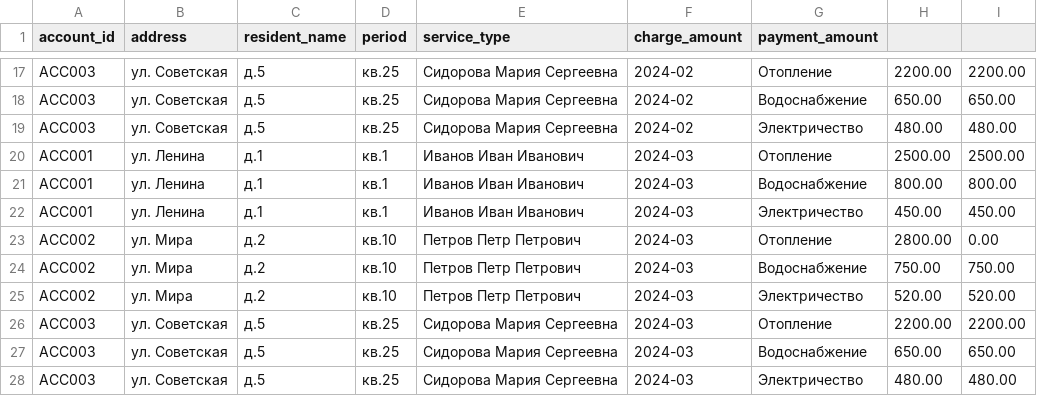
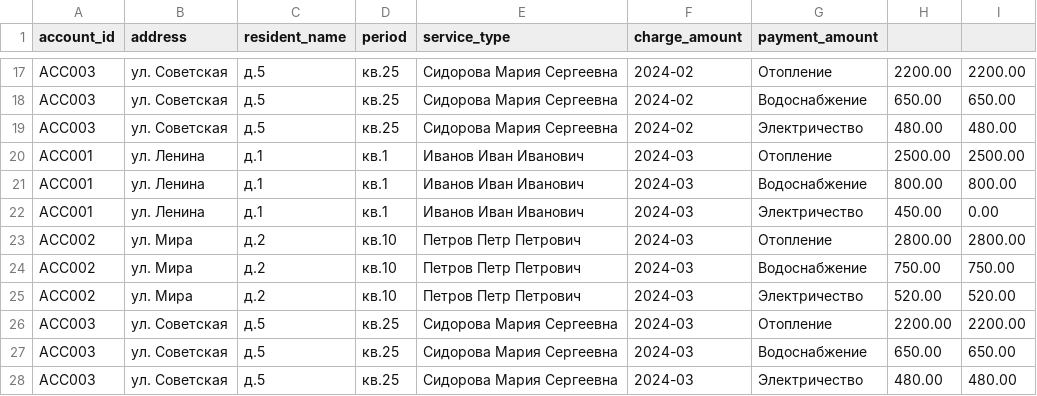
Before and after one commit to Alex18Alex/note-app, a CSV file: app_vkr/test_data/sample_data.csv, drawn as a sheet; only a part is shown, gaps mark what is left out.

Commit message:
first commit for app_vkr

```diff
--- a/app_vkr/test_data/sample_data.csv
+++ b/app_vkr/test_data/sample_data.csv
@@ -21,4 +21,4 @@ ACC001,ул. Ленина, д.1, кв.1,Иванов Иван Иванович,2
 ACC001,ул. Ленина, д.1, кв.1,Иванов Иван Иванович,2024-03,Водоснабжение,800.00,800.00
-ACC001,ул. Ленина, д.1, кв.1,Иванов Иван Иванович,2024-03,Электричество,450.00,450.00
-ACC002,ул. Мира, д.2, кв.10,Петров Петр Петрович,2024-03,Отопление,2800.00,0.00
+ACC001,ул. Ленина, д.1, кв.1,Иванов Иван Иванович,2024-03,Электричество,450.00,0.00
+ACC002,ул. Мира, д.2, кв.10,Петров Петр Петрович,2024-03,Отопление,2800.00,2800.00
 ACC002,ул. Мира, д.2, кв.10,Петров Петр Петрович,2024-03,Водоснабжение,750.00,750.00
```
